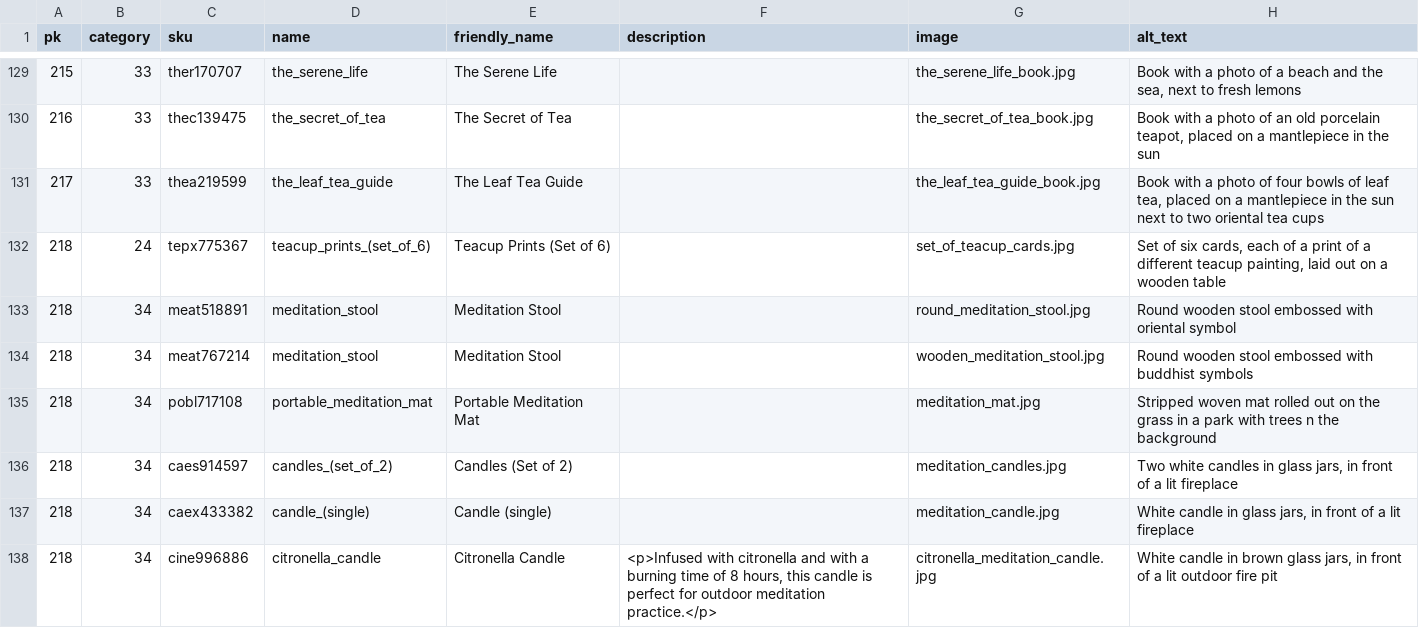
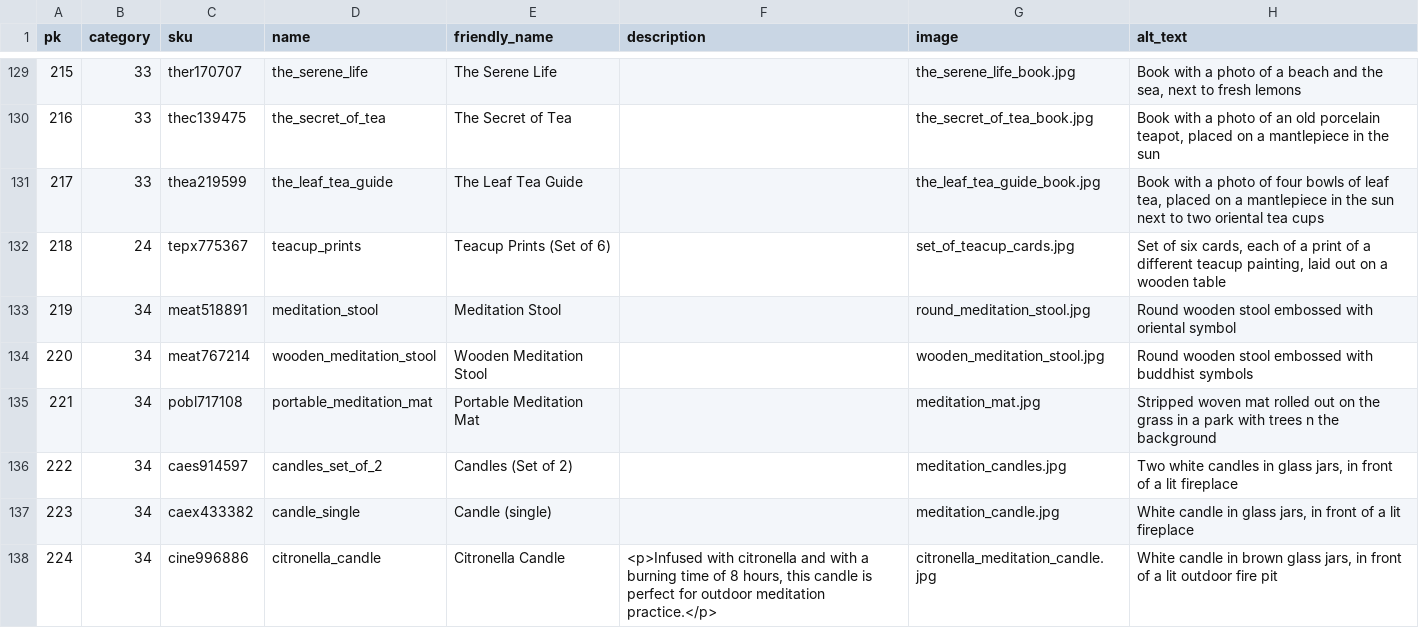
Before and after one commit to mikiburgess/MP4-SereniTea, a CSV file: docs/product-catalogue/products.csv, drawn as a sheet; only a part is shown, gaps mark what is left out; the diff names each change by its address in the sheet, - before the commit and + after, or states it on an @@ line.

Commit message:
FIX: Correct duplicate primary key error and incorrect processing of empty csv cells
Error resulted in missing products in the store catalogue

```diff
--- a/docs/product-catalogue/products.csv
+++ b/docs/product-catalogue/products.csv
-D132 (name): teacup_prints_(set_of_6)
+D132 (name): teacup_prints
-A133 (pk): 218
+A133 (pk): 219
-A134 (pk): 218
+A134 (pk): 220
-D134 (name): meditation_stool
+D134 (name): wooden_meditation_stool
-E134 (friendly_name): Meditation Stool
+E134 (friendly_name): Wooden Meditation Stool
-A135 (pk): 218
+A135 (pk): 221
-A136 (pk): 218
+A136 (pk): 222
-D136 (name): candles_(set_of_2)
+D136 (name): candles_set_of_2
-A137 (pk): 218
+A137 (pk): 223
-D137 (name): candle_(single)
+D137 (name): candle_single
-A138 (pk): 218
+A138 (pk): 224
```
Also changed, not shown: 3 other files.
